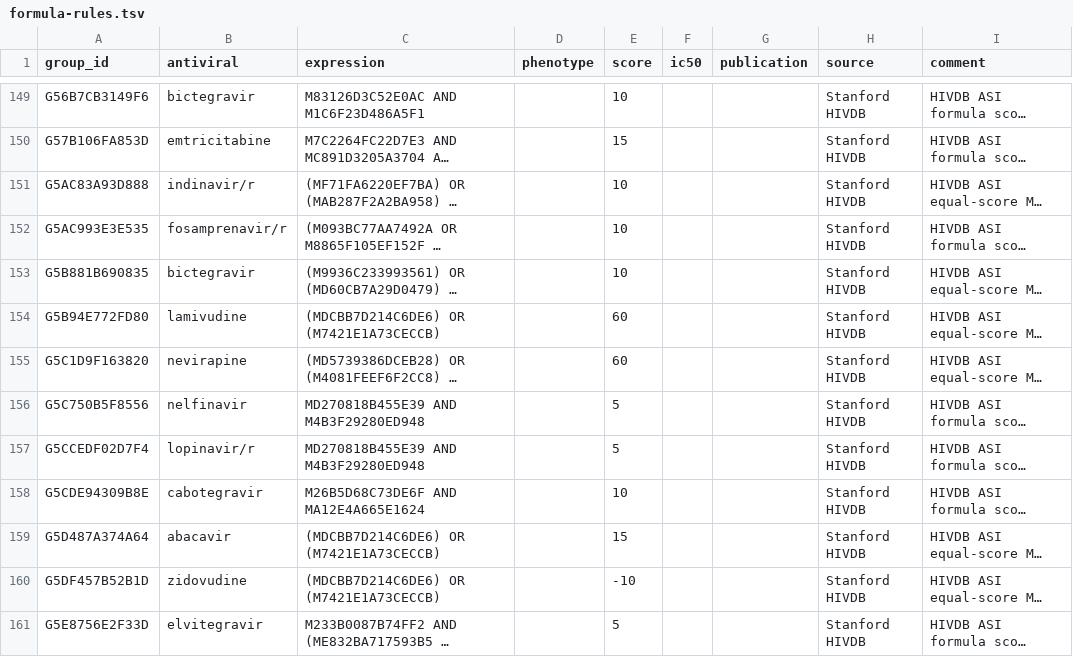
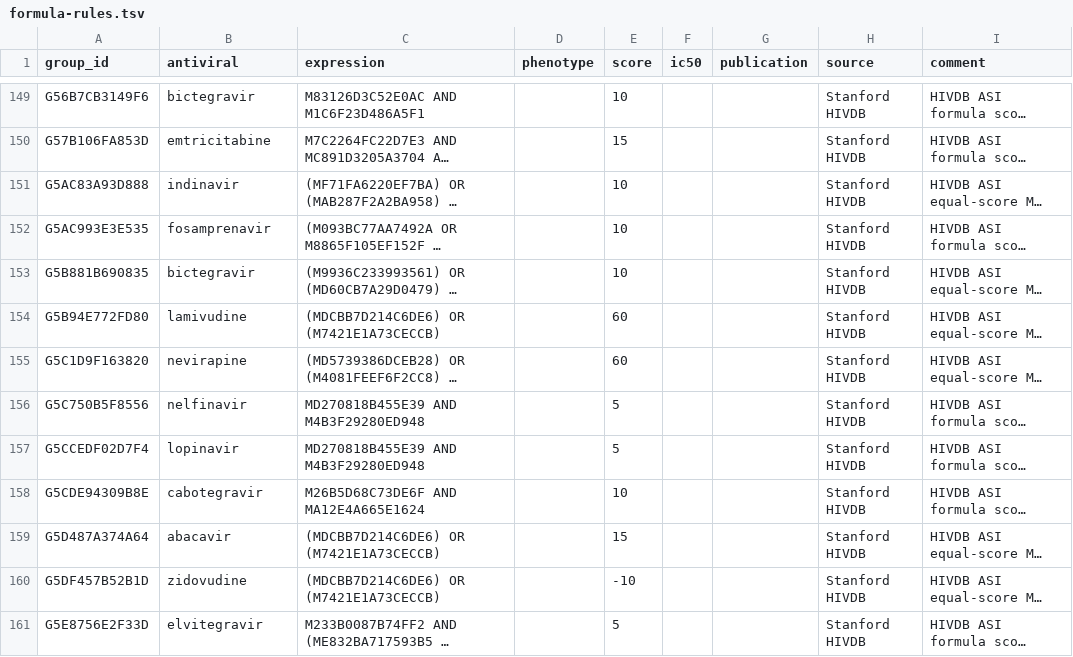
Before and after one commit to jonas-fuchs/respro-db, a TSV file: databases/standford-hiv/output/formula-rules.tsv, drawn as a sheet; only a part is shown, gaps mark what is left out; long unchanged cells end in …; the diff covers the shown part only; the diff names each change by its address in the sheet, - before the commit and + after, or states it on an @@ line.

```diff
--- a/databases/standford-hiv/output/formula-rules.tsv
+++ b/databases/standford-hiv/output/formula-rules.tsv
-B151 (antiviral): indinavir/r
+B151 (antiviral): indinavir
-B152 (antiviral): fosamprenavir/r
+B152 (antiviral): fosamprenavir
-B157 (antiviral): lopinavir/r
+B157 (antiviral): lopinavir
```
Also changed, not shown: 102 edited cells elsewhere in this file, databases/herpesdrg/output/rules.tsv, databases/hsv_daehne_jaki/output/rules.tsv, 8 other files.
